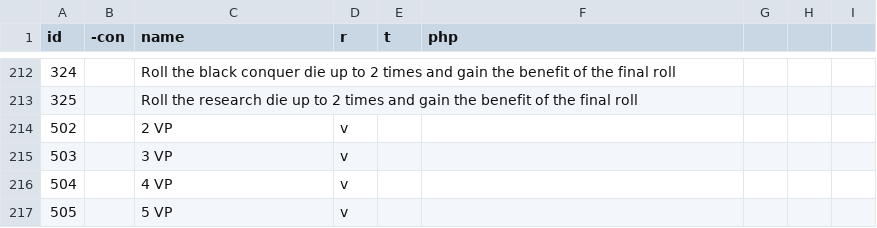
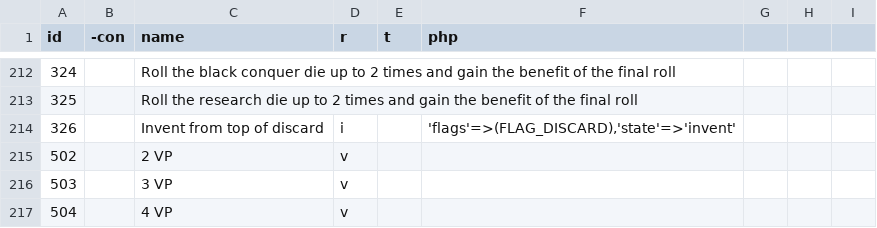
Before and after one commit to elaskavaia/bga-tapestry, a CSV file: misc/benefit_types.csv, drawn as a sheet; only a part is shown, gaps mark what is left out; the shorter side is filled out with more unchanged rows; the diff names each change by its address in the sheet, - before the commit and + after, or states it on an @@ line.

```diff
--- a/misc/benefit_types.csv
+++ b/misc/benefit_types.csv
+row 214: 326 |  | Invent from top of discard | i |  | 'flags'=>(FLAG_DISCARD),'state'=>'invent'
```
Also changed, not shown: 4 other files.
